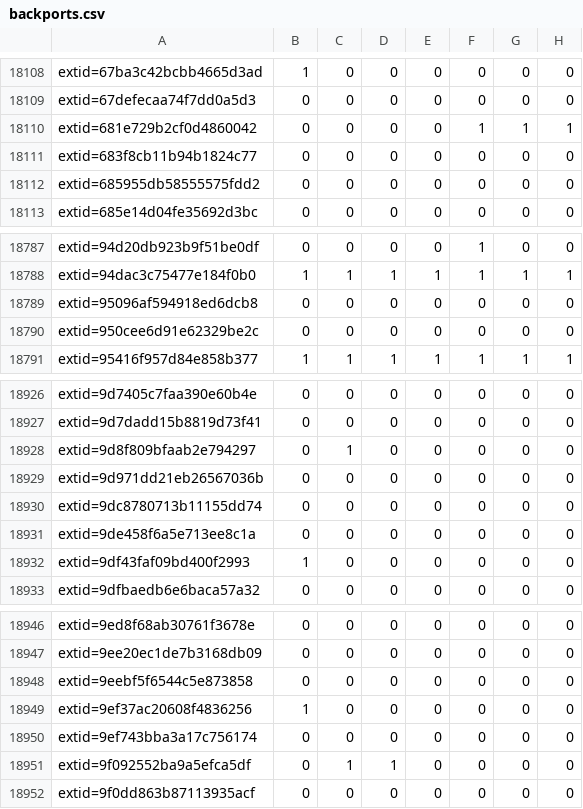
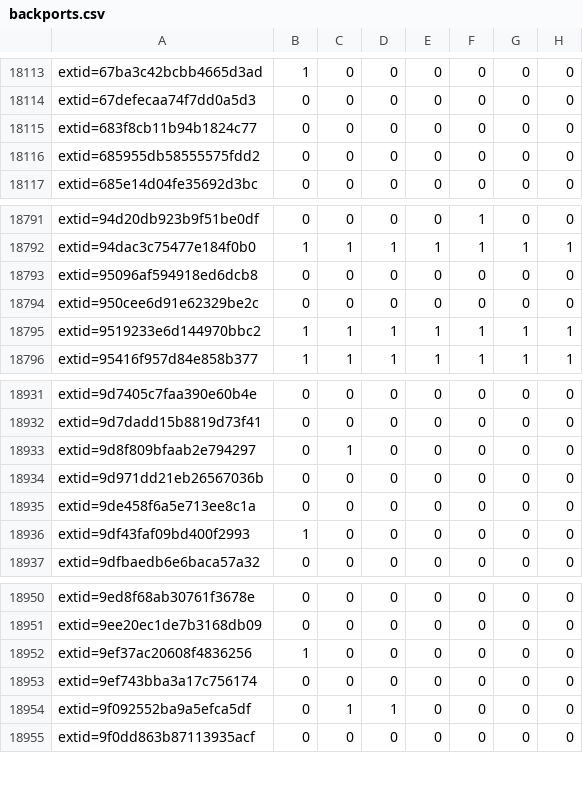
Before and after one commit to sirdarckcat/linux-queries, a CSV file: backports.csv, drawn as a sheet; only a part is shown, gaps mark what is left out; removed rows and columns are numbered as before the commit, all else as after; the diff covers the shown part only; the diff names each change by its address in the sheet, - before the commit and + after, or states it on an @@ line.

```diff
--- a/backports.csv
+++ b/backports.csv
-row 18110: extid=681e729b2cf0d4860042 | 0 | 0 | 0 | 0 | 1 | 1 | 1
+row 18795: extid=9519233e6d144970bbc2 | 1 | 1 | 1 | 1 | 1 | 1 | 1
-row 18930: extid=9dc8780713b11155dd74 | 0 | 0 | 0 | 0 | 0 | 0 | 0
-row 18948: extid=9eebf5f6544c5e873858 | 0 | 0 | 0 | 0 | 0 | 0 | 0
```
Also changed, not shown: 8 added rows and 3 removed rows elsewhere in this file.
